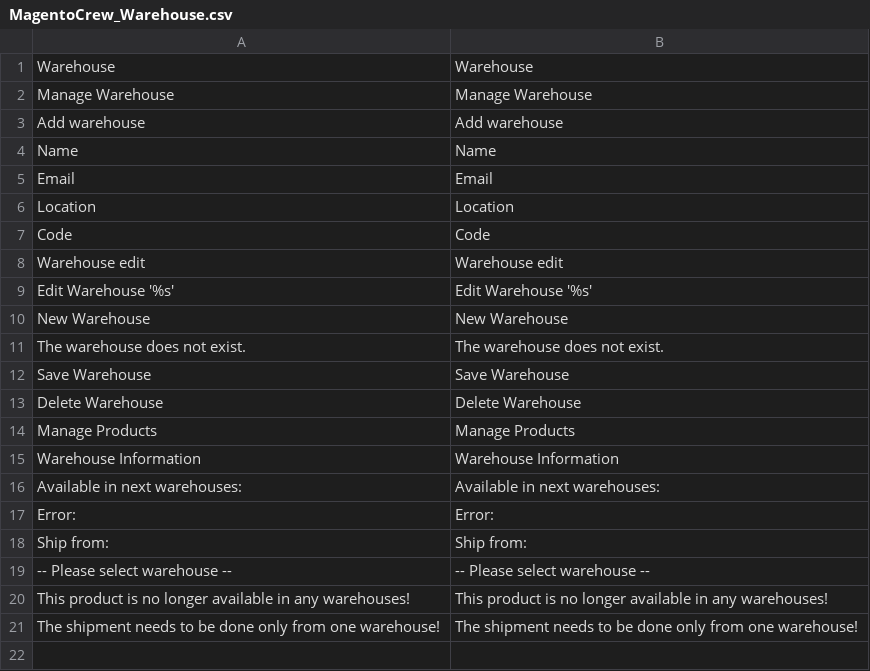
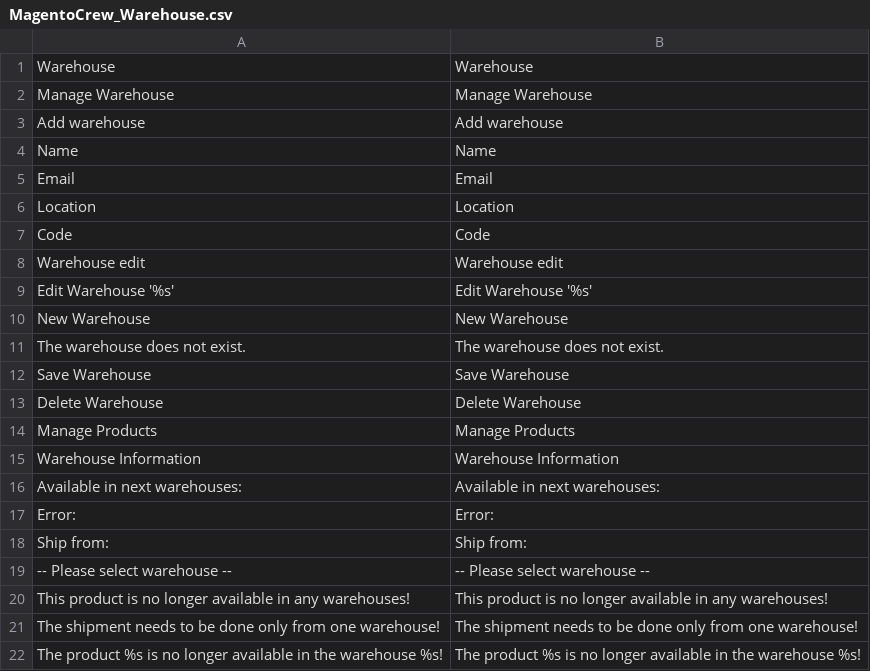
Before and after one commit to razvanpojar1/megahack-magento, a CSV file: app/locale/en_US/MagentoCrew_Warehouse.csv, drawn as a sheet.

Commit message:
More fixes and translations

```diff
--- a/app/locale/en_US/MagentoCrew_Warehouse.csv
+++ b/app/locale/en_US/MagentoCrew_Warehouse.csv
@@ -21 +21,2 @@
 "The shipment needs to be done only from one warehouse!","The shipment needs to be done only from one warehouse!"
+"The product %s is no longer available in the warehouse %s!","The product %s is no longer available in the warehouse %s!"
```
Also changed, not shown: app/locale/ro_RO/MagentoCrew_Warehouse.csv, 2 other files.
